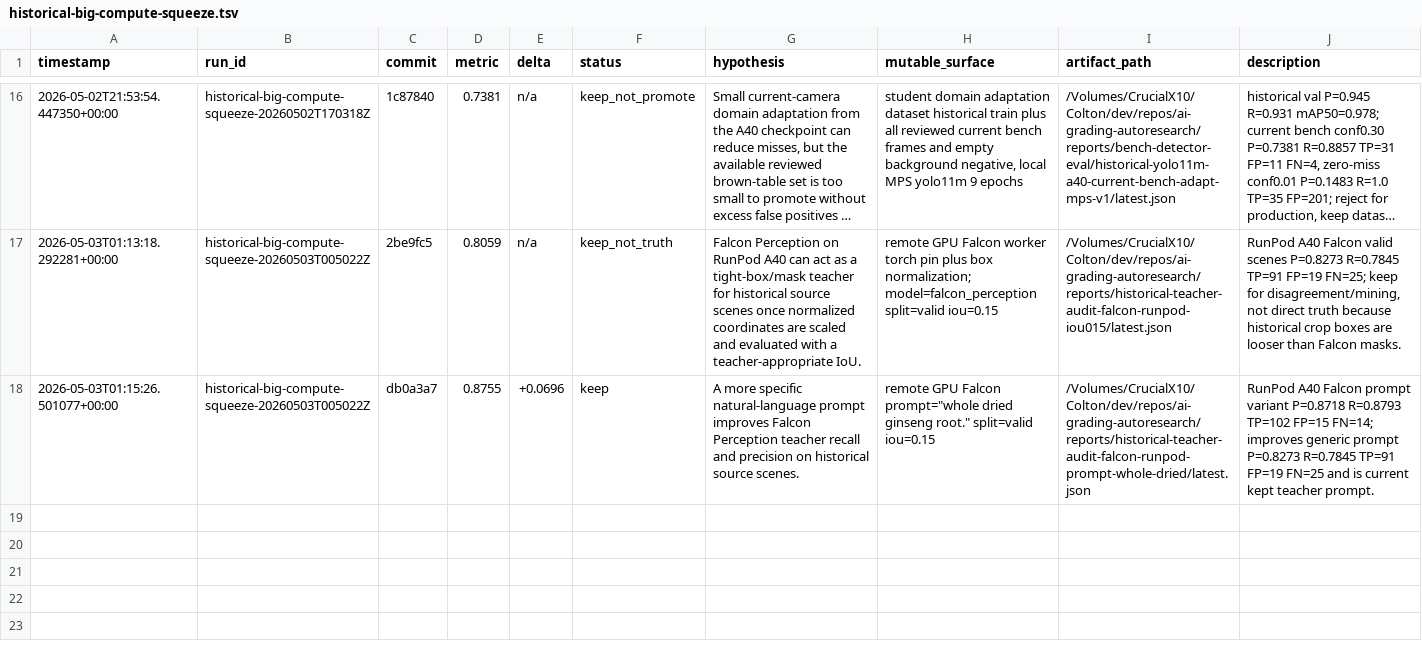
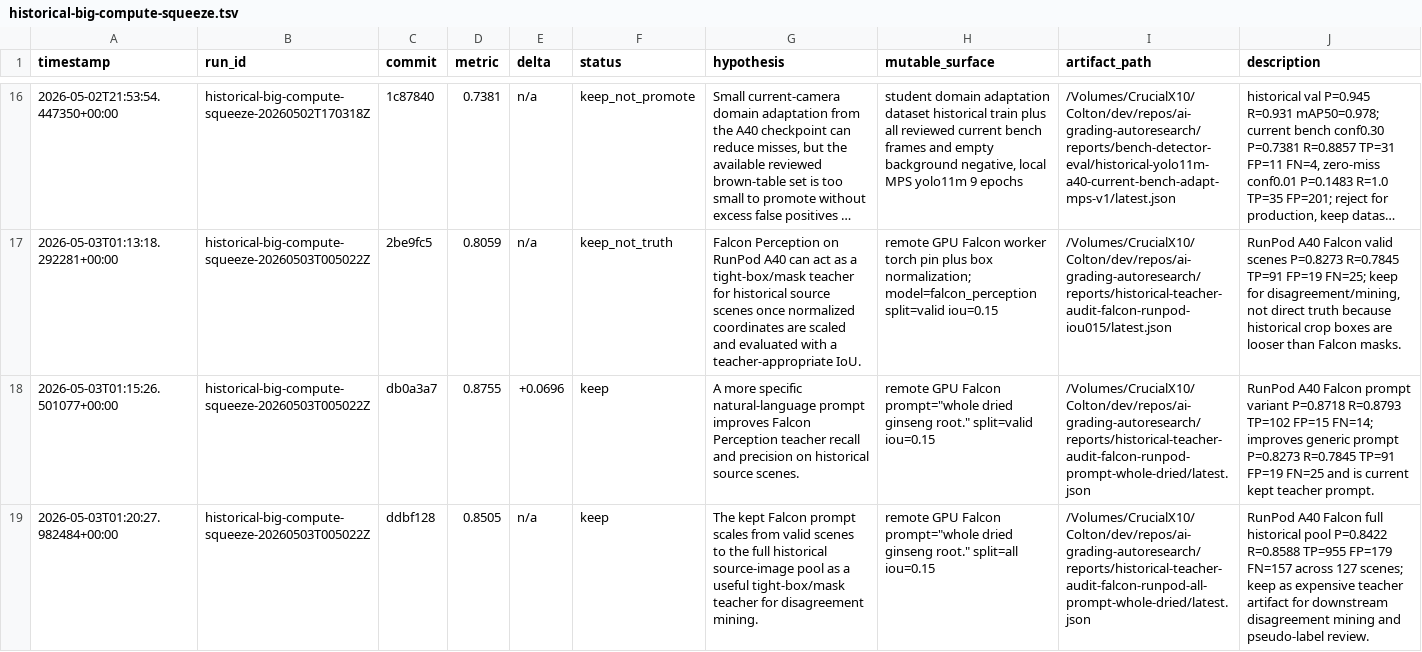
Before and after one commit to coltonheil/autoresearch, a TSV file: results/ai-grading-autoresearch/historical-big-compute-squeeze.tsv, drawn as a sheet; only a part is shown, gaps mark what is left out; long unchanged cells end in …; the diff names each change by its address in the sheet, - before the commit and + after, or states it on an @@ line.

Commit message:
ai grading: log Falcon full-pool teacher run

```diff
--- a/results/ai-grading-autoresearch/historical-big-compute-squeeze.tsv
+++ b/results/ai-grading-autoresearch/historical-big-compute-squeeze.tsv
+row 19: 2026-05-03T01:20:27.982484+00:00 | historical-big-compute-squeeze-20260503T005022Z | ddbf128 | 0.8505 | n/a | keep | The kept Falcon prompt scales from valid scenes to the full historical source-image pool as a useful tight-box/mask teacher for disagreement mining. | remote GPU Falcon prompt="whole dried ginseng root." split=all iou=0.15 | /Volumes/CrucialX10/Colton/dev/repos/ai-grading-autoresearch/reports/historical-teacher-audit-falcon-runpod-all-prompt-whole-dried/latest.json | RunPod A40 Falcon full historical pool P=0.8422 R=0.8588 TP=955 FP=179 FN=157 across 127 scenes; keep as expensive teacher artifact for downstream disagreement mining and pseudo-label review.
```
